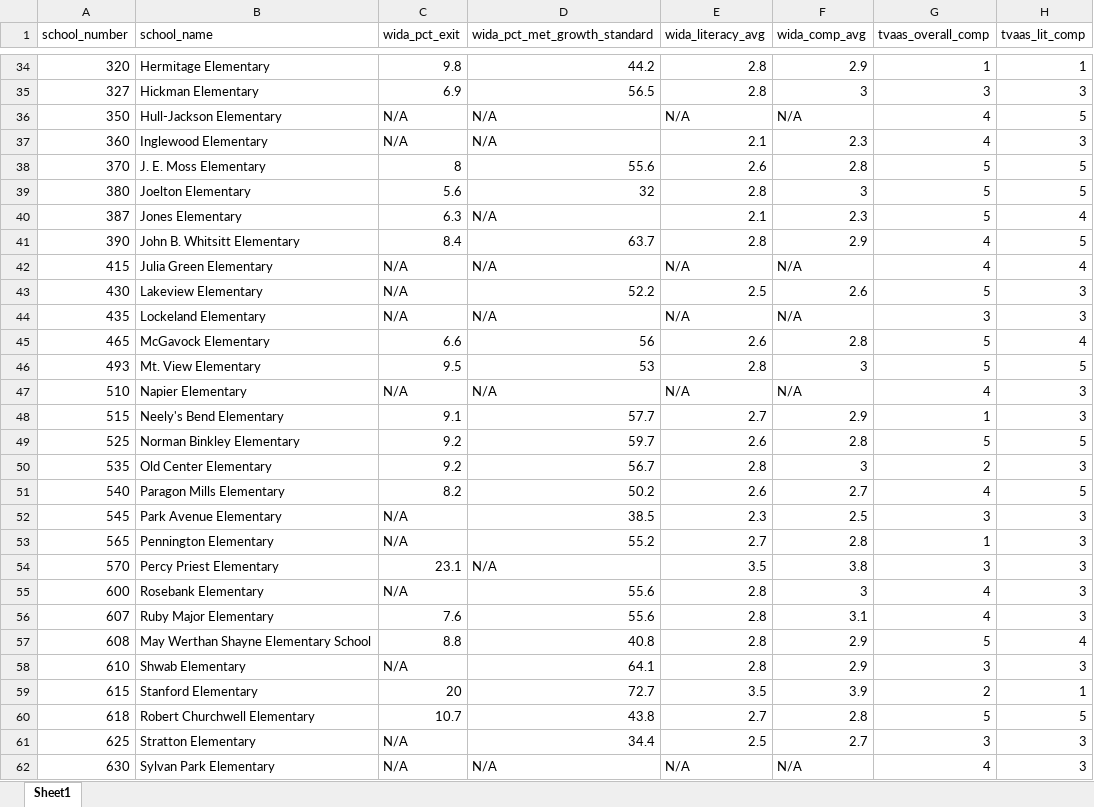
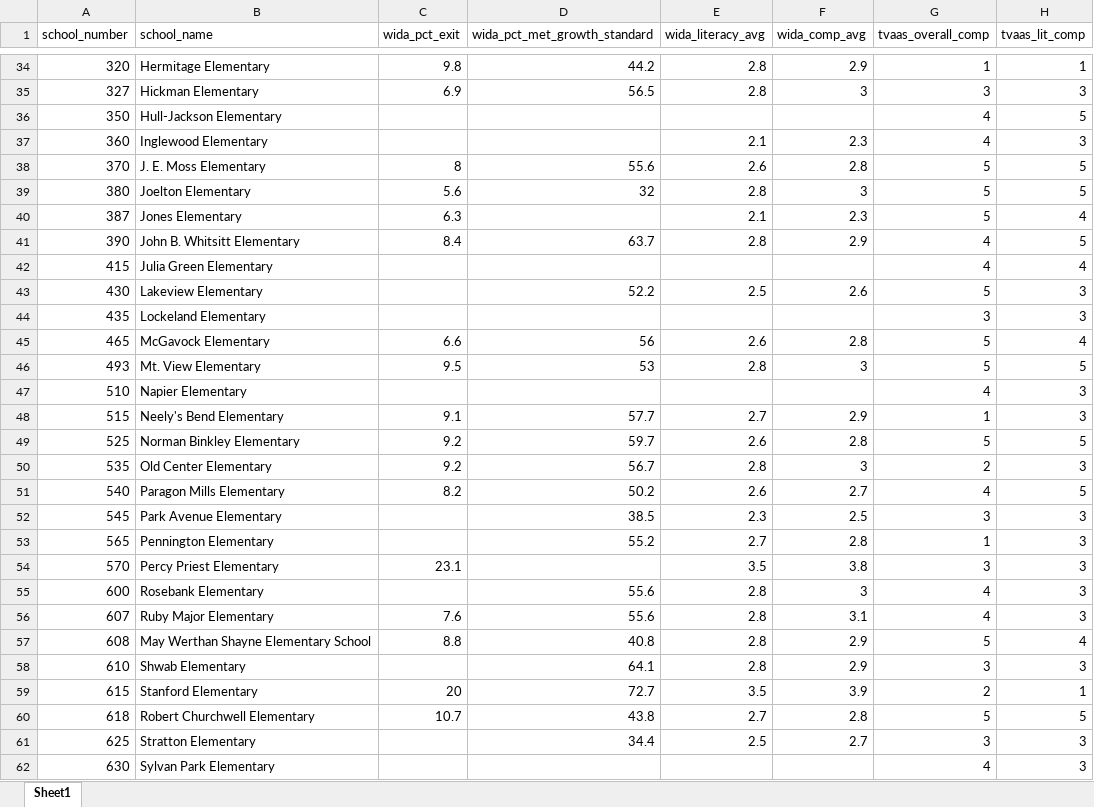
Before and after one commit to cfazio93/nashville_schools_vs_resources, an Excel workbook: notebooks/final_spreadsheet.xlsx, sheet Sheet1, drawn as a sheet; only a part is shown, gaps mark what is left out; values as stored, in another font and other column widths than the file's, no cell formats; the diff covers the shown part only; the diff names each change by its address in the sheet, - before the commit and + after, or states it on an @@ line.

```diff
--- a/notebooks/final_spreadsheet.xlsx (sheet Sheet1)
+++ b/notebooks/final_spreadsheet.xlsx (sheet Sheet1)
-C36:C37 (wida_pct_exit): N/A
+C36:C37 (wida_pct_exit): (empty)
-D36:D37 (wida_pct_met_growth_standard): N/A
+D36:D37 (wida_pct_met_growth_standard): (empty)
-E36 (wida_literacy_avg): N/A
+E36 (wida_literacy_avg): (empty)
-F36 (wida_comp_avg): N/A
+F36 (wida_comp_avg): (empty)
-D40 (wida_pct_met_growth_standard): N/A
+D40 (wida_pct_met_growth_standard): (empty)
-C42:C44 (wida_pct_exit): N/A
+C42:C44 (wida_pct_exit): (empty)
-D42 (wida_pct_met_growth_standard): N/A
+D42 (wida_pct_met_growth_standard): (empty)
-E42 (wida_literacy_avg): N/A
+E42 (wida_literacy_avg): (empty)
-F42 (wida_comp_avg): N/A
+F42 (wida_comp_avg): (empty)
-D44 (wida_pct_met_growth_standard): N/A
+D44 (wida_pct_met_growth_standard): (empty)
-E44 (wida_literacy_avg): N/A
+E44 (wida_literacy_avg): (empty)
-F44 (wida_comp_avg): N/A
+F44 (wida_comp_avg): (empty)
-C47 (wida_pct_exit): N/A
+C47 (wida_pct_exit): (empty)
-D47 (wida_pct_met_growth_standard): N/A
+D47 (wida_pct_met_growth_standard): (empty)
-E47 (wida_literacy_avg): N/A
+E47 (wida_literacy_avg): (empty)
-F47 (wida_comp_avg): N/A
+F47 (wida_comp_avg): (empty)
-C52:C53 (wida_pct_exit): N/A
+C52:C53 (wida_pct_exit): (empty)
-D54 (wida_pct_met_growth_standard): N/A
+D54 (wida_pct_met_growth_standard): (empty)
-C55 (wida_pct_exit): N/A
+C55 (wida_pct_exit): (empty)
-C58 (wida_pct_exit): N/A
+C58 (wida_pct_exit): (empty)
-C61:C62 (wida_pct_exit): N/A
+C61:C62 (wida_pct_exit): (empty)
-D62 (wida_pct_met_growth_standard): N/A
+D62 (wida_pct_met_growth_standard): (empty)
-E62 (wida_literacy_avg): N/A
+E62 (wida_literacy_avg): (empty)
-F62 (wida_comp_avg): N/A
+F62 (wida_comp_avg): (empty)
```
Also changed, not shown: 103 edited cells elsewhere in this sheet, cell formats, notebooks/libraries_updated.xlsx, notebooks/merged_df_update.xlsx, 19 other files.
